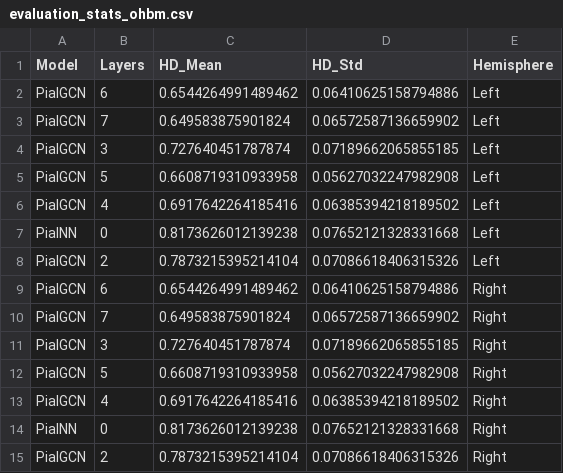
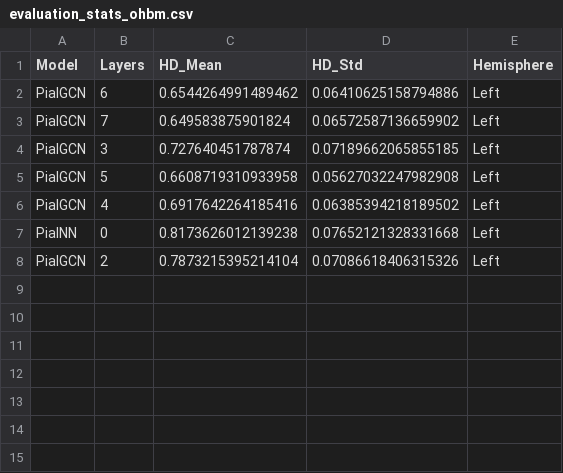
Before and after one commit to neuroneural/cortexGNN, a CSV file: ohbmfigs/evaluation_stats_ohbm.csv, drawn as a sheet.

Commit message:
post ohbm submission, pre submit poster

```diff
--- a/ohbmfigs/evaluation_stats_ohbm.csv
+++ b/ohbmfigs/evaluation_stats_ohbm.csv
@@ -8,8 +8 @@ PialNN,0,0.8173626012139238,0.07652121328331668,Left
 PialGCN,2,0.7873215395214104,0.07086618406315326,Left
-PialGCN,6,0.6544264991489462,0.06410625158794886,Right
-PialGCN,7,0.649583875901824,0.06572587136659902,Right
-PialGCN,3,0.727640451787874,0.07189662065855185,Right
-PialGCN,5,0.6608719310933958,0.05627032247982908,Right
-PialGCN,4,0.6917642264185416,0.06385394218189502,Right
-PialNN,0,0.8173626012139238,0.07652121328331668,Right
-PialGCN,2,0.7873215395214104,0.07086618406315326,Right
```
Also changed, not shown: evaluation_stats.csv, 54 other files.
